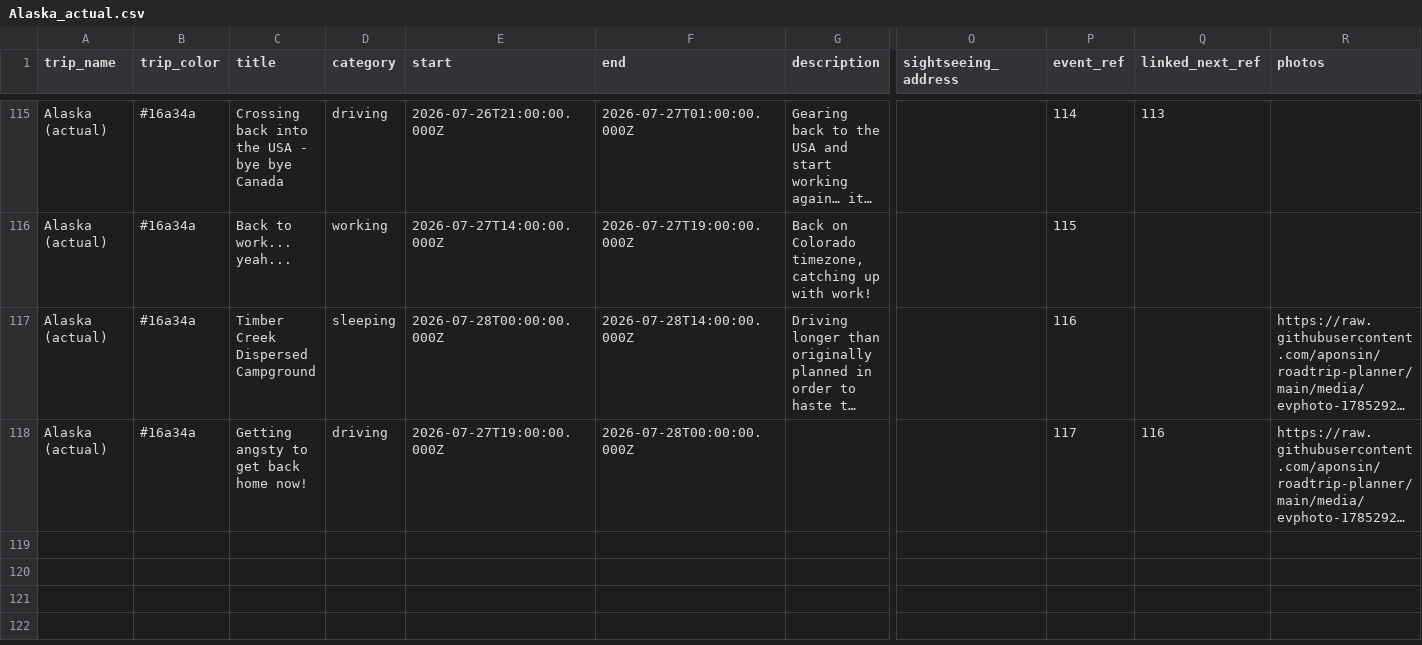
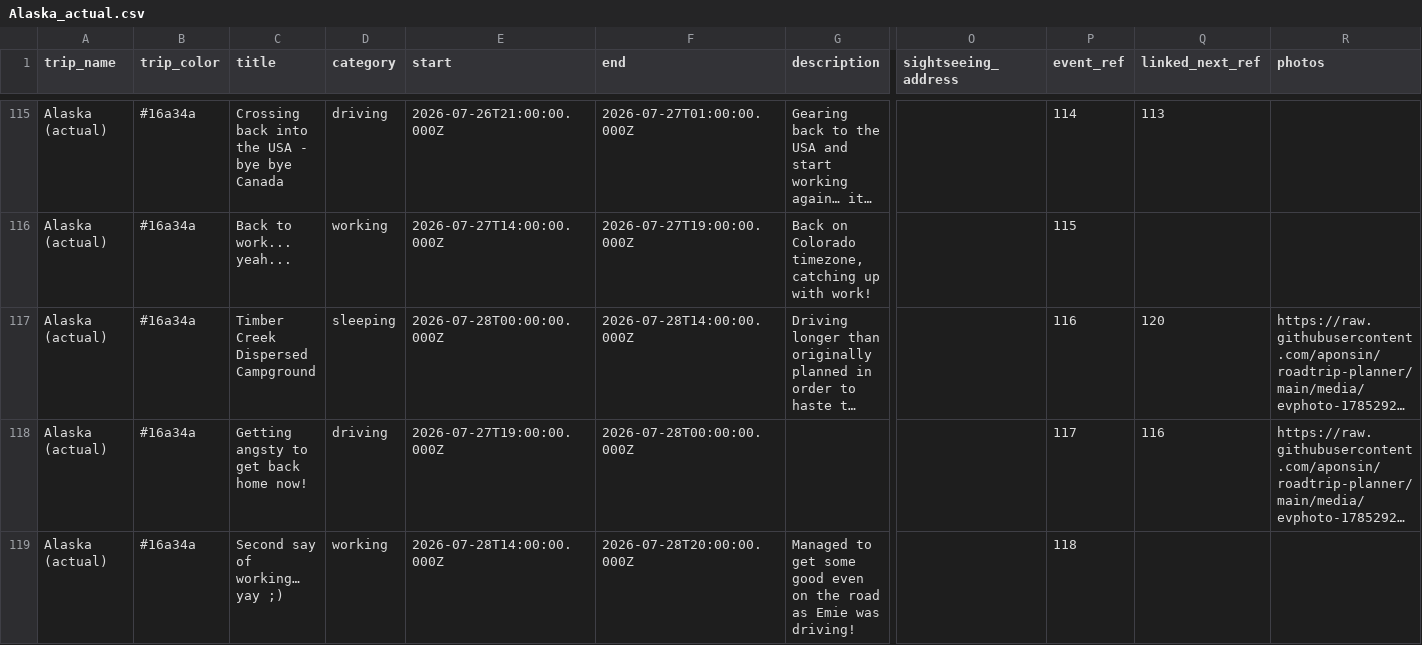
Before and after one commit to aponsin/roadtrip-planner, a CSV file: data/Alaska_actual.csv, drawn as a sheet; only a part is shown, gaps mark what is left out; long unchanged cells end in …; rows hold the shown columns only; the diff covers the shown part only; the diff names each change by its address in the sheet, - before the commit and + after, or states it on an @@ line.

Commit message:
Update trip: Alaska (actual) [ee3334a8]

```diff
--- a/data/Alaska_actual.csv
+++ b/data/Alaska_actual.csv
-Q117 (linked_next_ref): (empty)
+Q117 (linked_next_ref): 120
+row 119: Alaska (actual) | #16a34a | Second say of working… yay ;) | working | 2026-07-28T14:00:00.000Z | 2026-07-28T20:00:00.000Z | Managed to get some good even on the road as Emie was driving! |  | 118
```
Also changed, not shown: 2 added rows elsewhere in this file.
